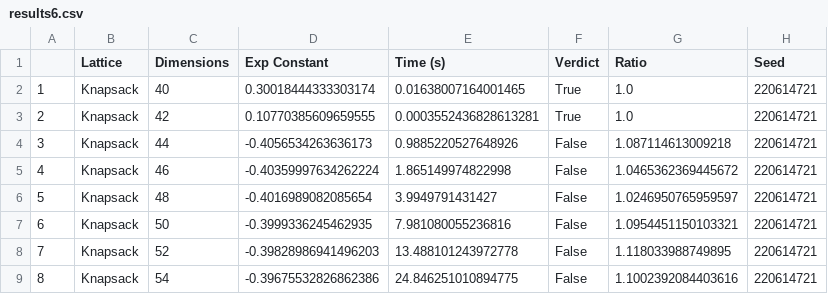
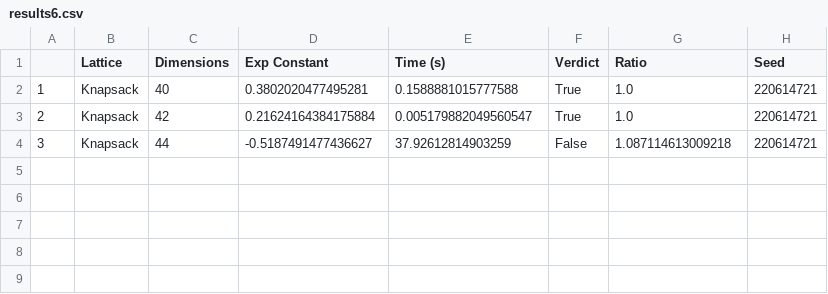
Before and after one commit to sajjadhashemian/SVP, a CSV file: results/results6.csv, drawn as a sheet.

```diff
--- a/results/results6.csv
+++ b/results/results6.csv
@@ -1,9 +1,4 @@
 ,Lattice,Dimensions,Exp Constant,Time (s),Verdict,Ratio,Seed
-1,Knapsack,40,0.30018444333303174,0.01638007164001465,True,1.0,220614721
-2,Knapsack,42,0.10770385609659555,0.0003552436828613281,True,1.0,220614721
-3,Knapsack,44,-0.4056534263636173,0.9885220527648926,False,1.087114613009218,220614721
-4,Knapsack,46,-0.40359997634262224,1.865149974822998,False,1.0465362369445672,220614721
-5,Knapsack,48,-0.4016989082085654,3.9949791431427,False,1.0246950765959597,220614721
-6,Knapsack,50,-0.3999336245462935,7.981080055236816,False,1.0954451150103321,220614721
-7,Knapsack,52,-0.39828986941496203,13.488101243972778,False,1.118033988749895,220614721
-8,Knapsack,54,-0.39675532826862386,24.846251010894775,False,1.1002392084403616,220614721
+1,Knapsack,40,0.3802020477495281,0.1588881015777588,True,1.0,220614721
+2,Knapsack,42,0.21624164384175884,0.005179882049560547,True,1.0,220614721
+3,Knapsack,44,-0.5187491477436627,37.92612814903259,False,1.087114613009218,220614721
```
Also changed, not shown: 10 other files.
